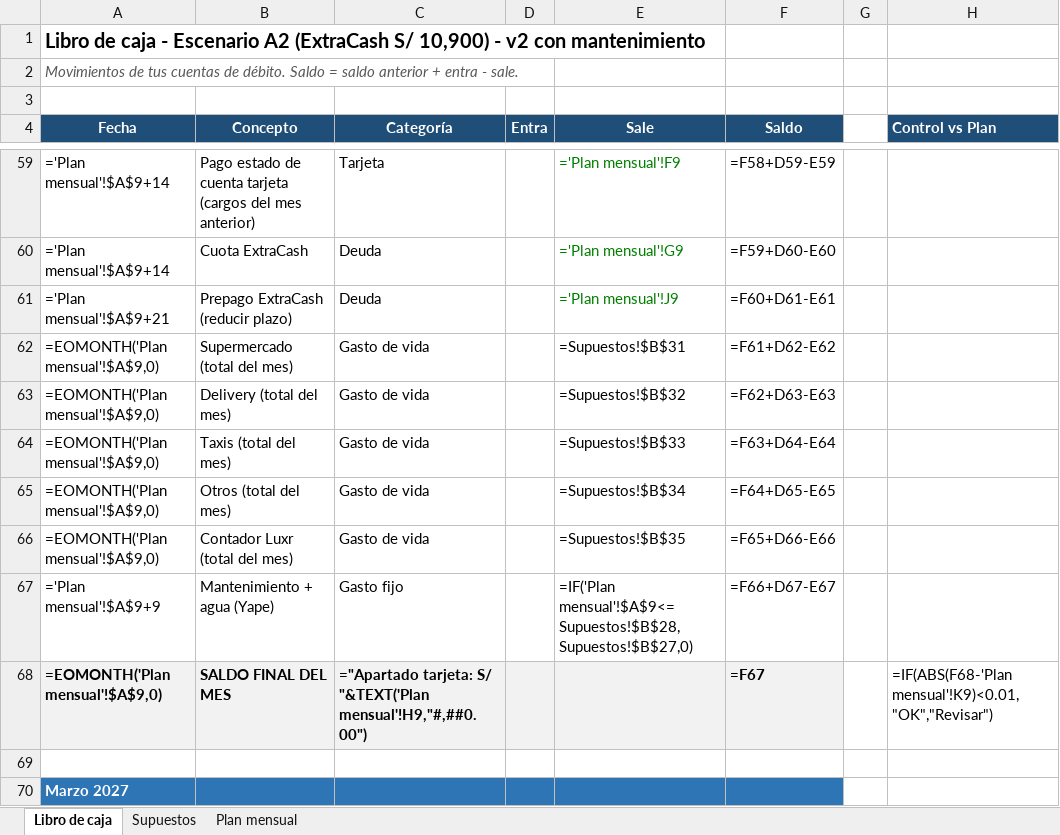
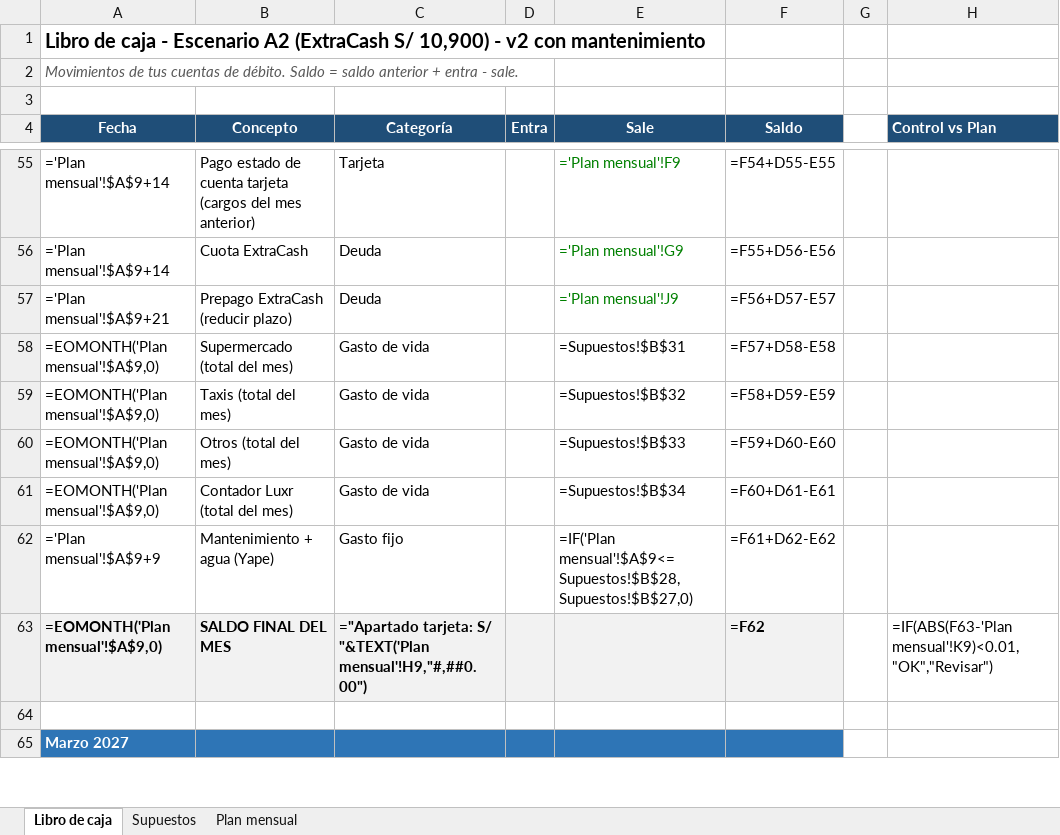
Before and after one commit to luxr-mngr/AI-Notez, an Excel workbook: finanzas/libro-caja-deuda.xlsx, sheet Libro de caja, drawn as a sheet; only a part is shown, gaps mark what is left out; values as stored, in another font and other column widths than the file's, no borders; formulas without a stored value are shown as written; removed rows and columns are numbered as before the commit, all else as after; the diff covers the shown part only; the diff names each change by its address in the sheet, - before the commit and + after, or states it on an @@ line.

```diff
--- a/finanzas/libro-caja-deuda.xlsx (sheet Libro de caja)
+++ b/finanzas/libro-caja-deuda.xlsx (sheet Libro de caja)
-F55 (Saldo): =F58+D59-E59
+F55 (Saldo): =F54+D55-E55
-F56 (Saldo): =F59+D60-E60
+F56 (Saldo): =F55+D56-E56
-F57 (Saldo): =F60+D61-E61
+F57 (Saldo): =F56+D57-E57
-F58 (Saldo): =F61+D62-E62
+F58 (Saldo): =F57+D58-E58
-row 63: =EOMONTH('Plan mensual'!$A$9,0) | Delivery (total del mes) | Gasto de vida |  | =Supuestos!$B$32 | =F62+D63-E63
-E59 (Sale): =Supuestos!$B$33
+E59 (Sale): =Supuestos!$B$32
-F59 (Saldo): =F63+D64-E64
+F59 (Saldo): =F58+D59-E59
-E60 (Sale): =Supuestos!$B$34
+E60 (Sale): =Supuestos!$B$33
-F60 (Saldo): =F64+D65-E65
+F60 (Saldo): =F59+D60-E60
-E61 (Sale): =Supuestos!$B$35
+E61 (Sale): =Supuestos!$B$34
-F61 (Saldo): =F65+D66-E66
+F61 (Saldo): =F60+D61-E61
-F62 (Saldo): =F66+D67-E67
+F62 (Saldo): =F61+D62-E62
-F63 (Saldo): =F67
+F63 (Saldo): =F62
-H63 (Control vs Plan): =IF(ABS(F68-'Plan mensual'!K9)<0.01,"OK","Revisar")
+H63 (Control vs Plan): =IF(ABS(F63-'Plan mensual'!K9)<0.01,"OK","Revisar")
```
Also changed, not shown: 8 removed rows and 105 edited cells elsewhere in this sheet, sheet Plan mensual, sheet Supuestos.
